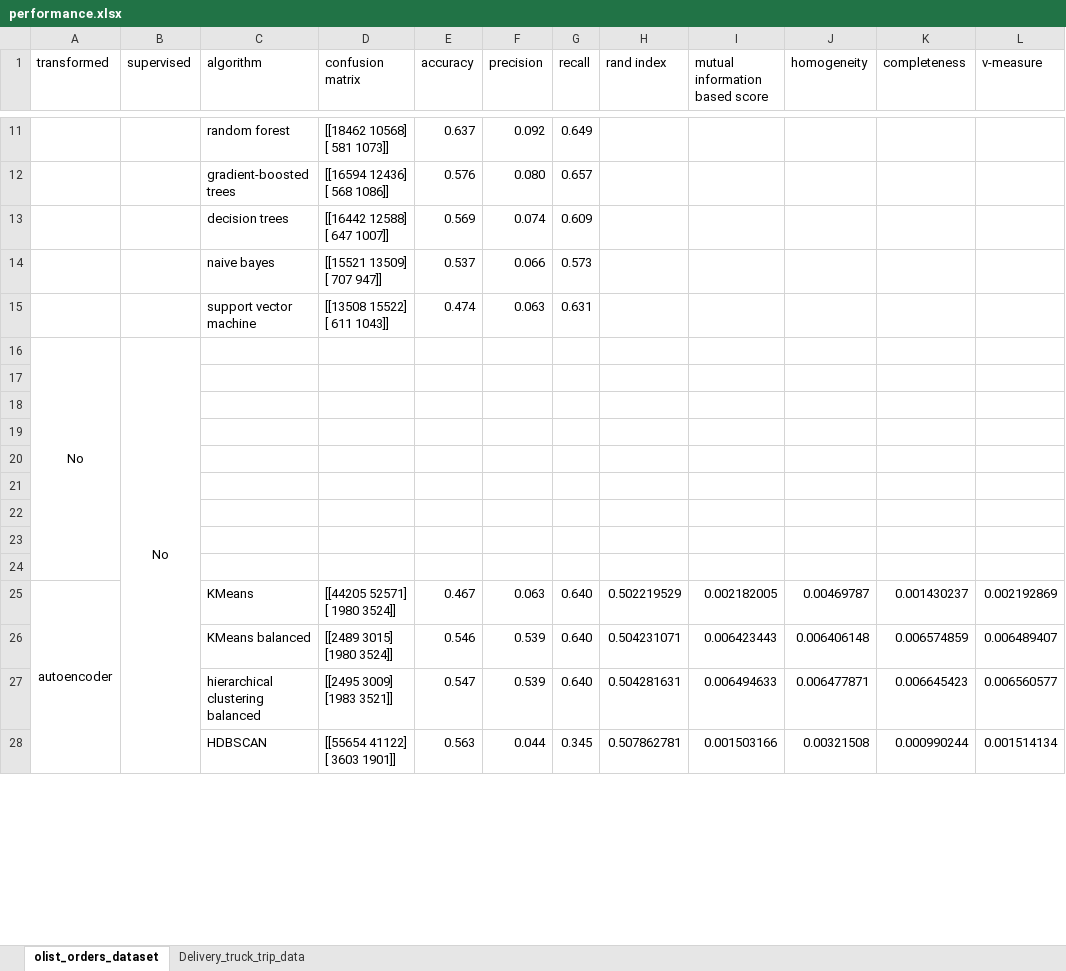
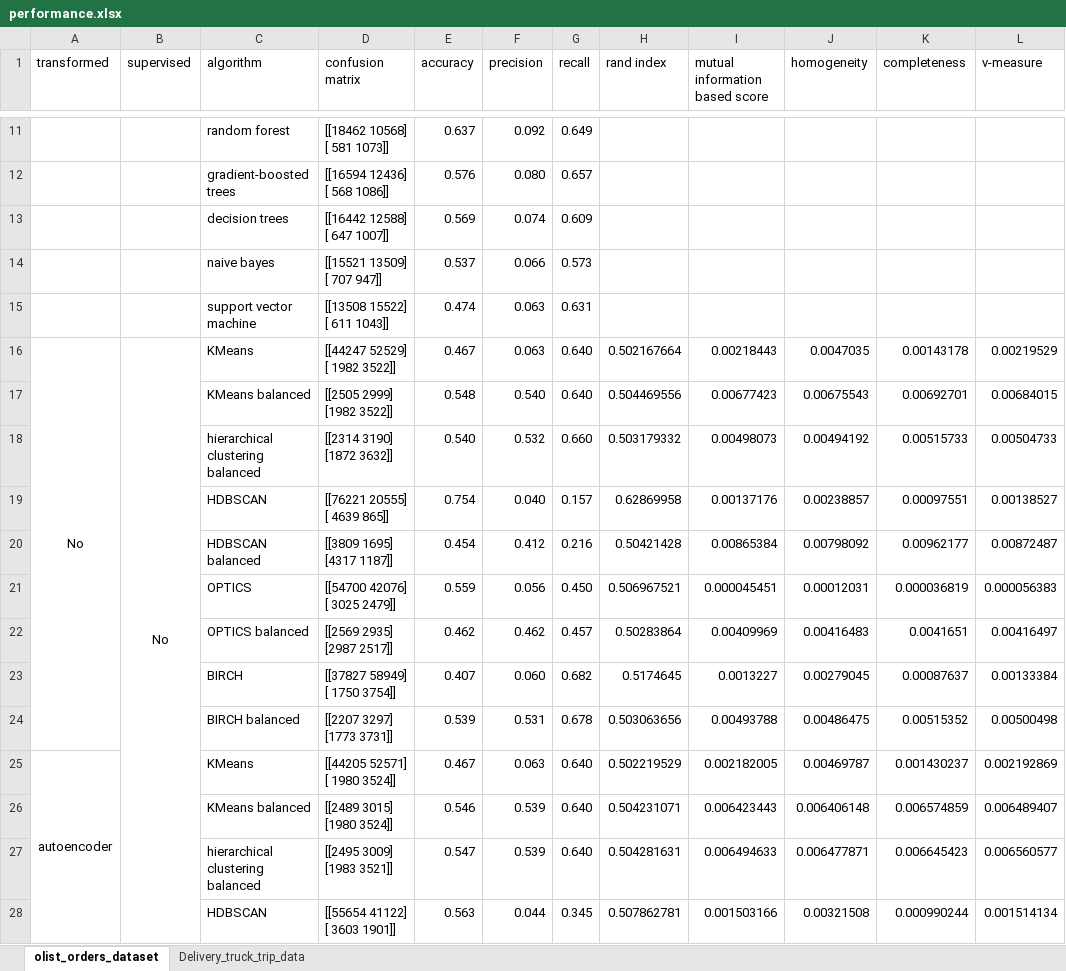
Before and after one commit to Bowei-Gao/MasterGraduationProject, an Excel workbook: temp/performance.xlsx, sheet olist_orders_dataset, drawn as a sheet; only a part is shown, gaps mark what is left out; values as stored, in another font and other column widths than the file's, no borders; removed rows and columns are numbered as before the commit, all else as after; ↵ is a line break in a cell; the diff names each change by its address in the sheet, - before the commit and + after, or states it on an @@ line.

```diff
--- a/temp/performance.xlsx (sheet olist_orders_dataset)
+++ b/temp/performance.xlsx (sheet olist_orders_dataset)
-row 16: No | No
-row 16: (empty)
+row 16: No | No | KMeans | [[44247 52529] ↵ [ 1982 3522]] | 0.467 | 0.063 | 0.640 | 0.502167664 | 0.00218443 | 0.0047035 | 0.00143178 | 0.00219529
+A16:A24 merged
+B16:B42 merged
-row 17: (empty)
+row 17:  |  | KMeans balanced | [[2505 2999] ↵ [1982 3522]] | 0.548 | 0.540 | 0.640 | 0.504469556 | 0.00677423 | 0.00675543 | 0.00692701 | 0.00684015
-row 18: (empty)
+row 18:  |  | hierarchical clustering balanced | [[2314 3190] ↵ [1872 3632]] | 0.540 | 0.532 | 0.660 | 0.503179332 | 0.00498073 | 0.00494192 | 0.00515733 | 0.00504733
-row 19: (empty)
+row 19:  |  | HDBSCAN | [[76221 20555] ↵ [ 4639 865]] | 0.754 | 0.040 | 0.157 | 0.62869958 | 0.00137176 | 0.00238857 | 0.00097551 | 0.00138527
-row 20: (empty)
+row 20:  |  | HDBSCAN balanced | [[3809 1695] ↵ [4317 1187]] | 0.454 | 0.412 | 0.216 | 0.50421428 | 0.00865384 | 0.00798092 | 0.00962177 | 0.00872487
-row 21: (empty)
+row 21:  |  | OPTICS | [[54700 42076] ↵ [ 3025 2479]] | 0.559 | 0.056 | 0.450 | 0.506967521 | 0.000045451 | 0.00012031 | 0.000036819 | 0.000056383
-row 22: (empty)
+row 22:  |  | OPTICS balanced | [[2569 2935] ↵ [2987 2517]] | 0.462 | 0.462 | 0.457 | 0.50283864 | 0.00409969 | 0.00416483 | 0.0041651 | 0.00416497
-row 23: (empty)
+row 23:  |  | BIRCH | [[37827 58949] ↵ [ 1750 3754]] | 0.407 | 0.060 | 0.682 | 0.5174645 | 0.0013227 | 0.00279045 | 0.00087637 | 0.00133384
+row 24:  |  | BIRCH balanced | [[2207 3297] ↵ [1773 3731]] | 0.539 | 0.531 | 0.678 | 0.503063656 | 0.00493788 | 0.00486475 | 0.00515352 | 0.00500498
```
Also changed, not shown: 1 other file.
